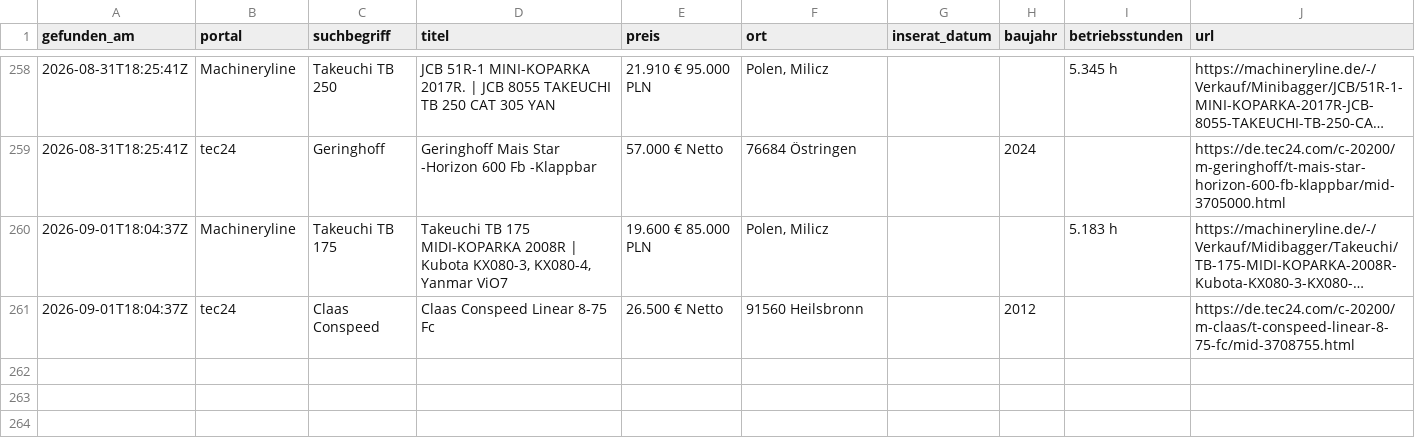
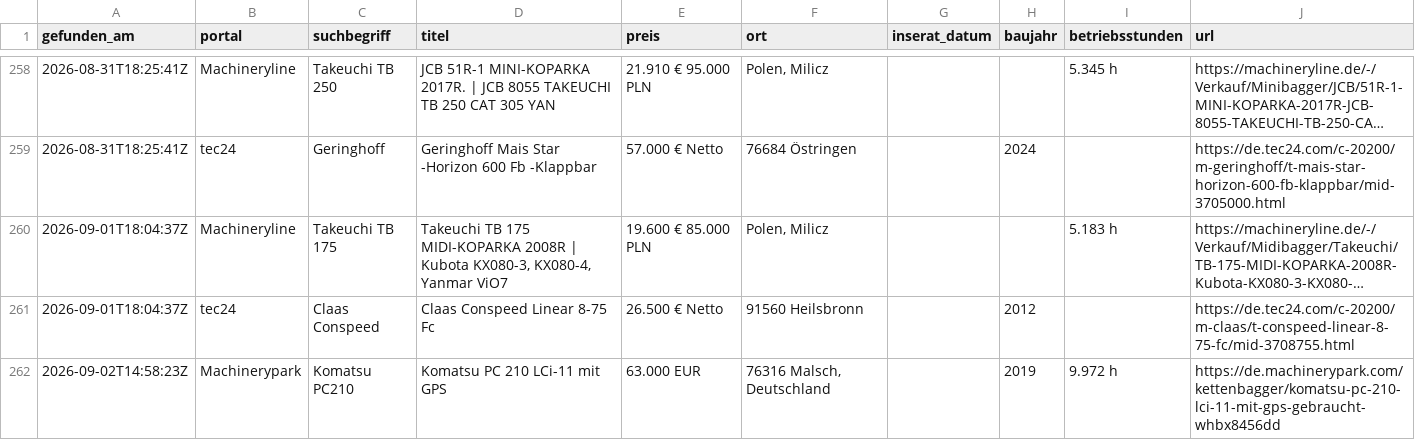
Before and after one commit to Patrick8-75/Suchmaschine, a CSV file: treffer.csv, drawn as a sheet; only a part is shown, gaps mark what is left out; long unchanged cells end in …; the diff names each change by its address in the sheet, - before the commit and + after, or states it on an @@ line.

```diff
--- a/treffer.csv
+++ b/treffer.csv
+row 262: 2026-09-02T14:58:23Z | Machinerypark | Komatsu PC210 | Komatsu PC 210 LCi-11 mit GPS | 63.000 EUR | 76316 Malsch, Deutschland |  | 2019 | 9.972 h | https://de.machinerypark.com/kettenbagger/komatsu-pc-210-lci-11-mit-gps-gebraucht-whbx8456dd
```
Also changed, not shown: 1 other file.
